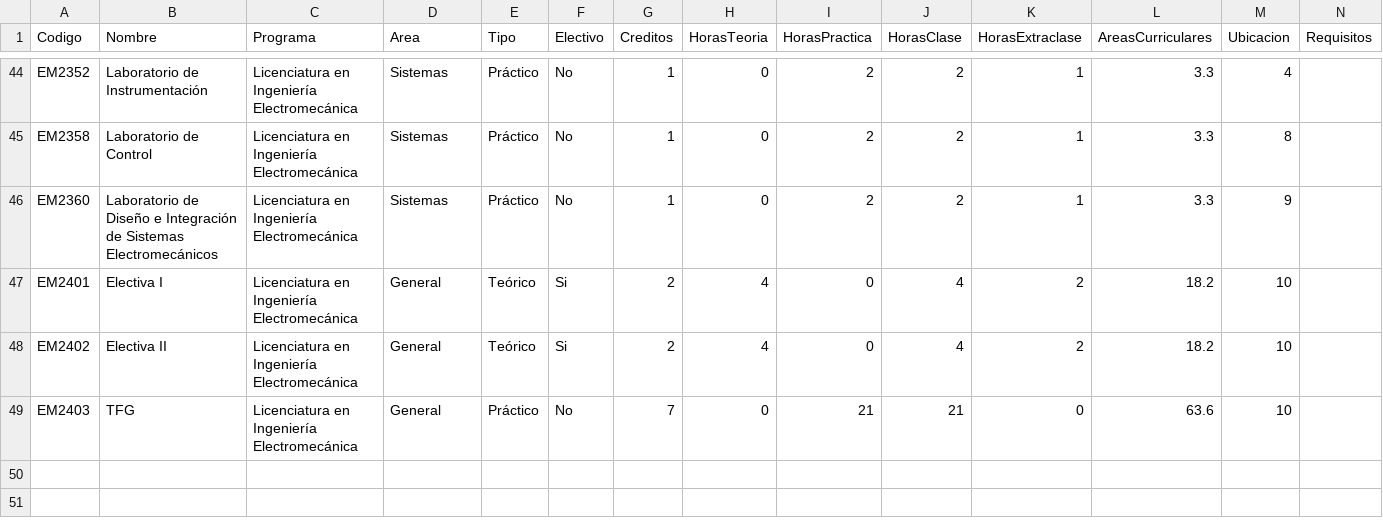
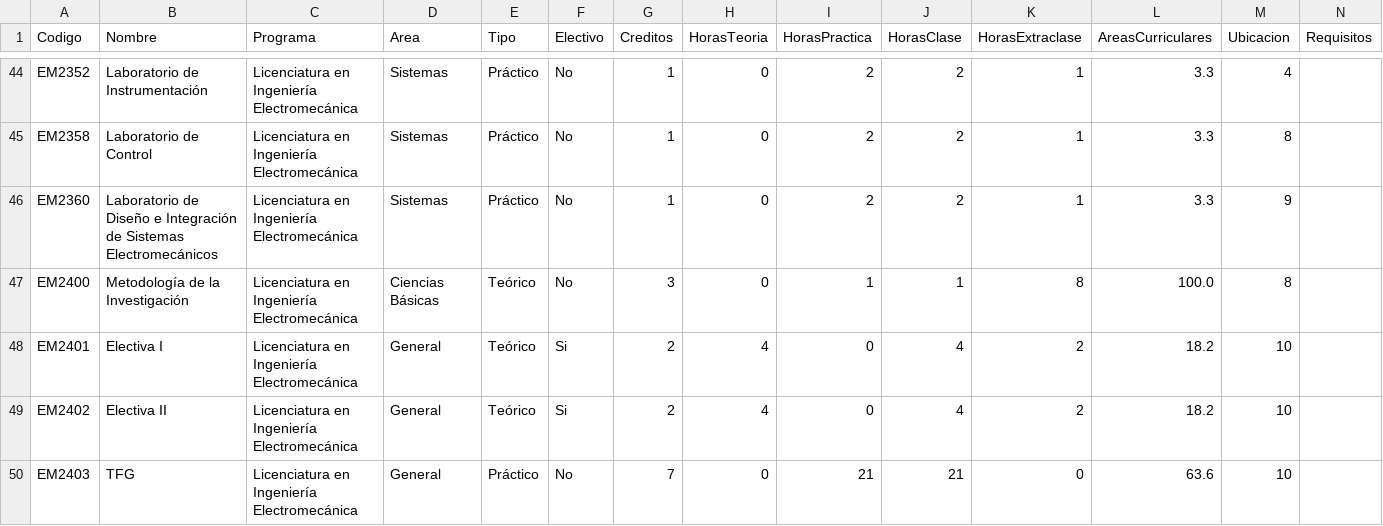
Before and after one commit to javilopsol/IEM_programas, a CSV file: datos_EM.csv, drawn as a sheet; only a part is shown, gaps mark what is left out; rows hold the shown columns only; the diff names each change by its address in the sheet, - before the commit and + after, or states it on an @@ line.

Commit message:
datos

```diff
--- a/datos_EM.csv
+++ b/datos_EM.csv
+row 47: EM2400 | Metodología de la Investigación | Licenciatura en Ingeniería Electromecánica | Ciencias Básicas | Teórico | No | 3 | 0 | 1 | 1 | 8 | 100.0 | 8
```
Also changed, not shown: cursos_EM.csv, 9 other files.
